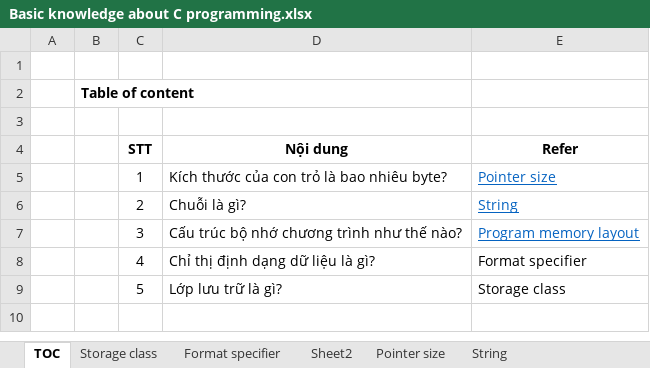
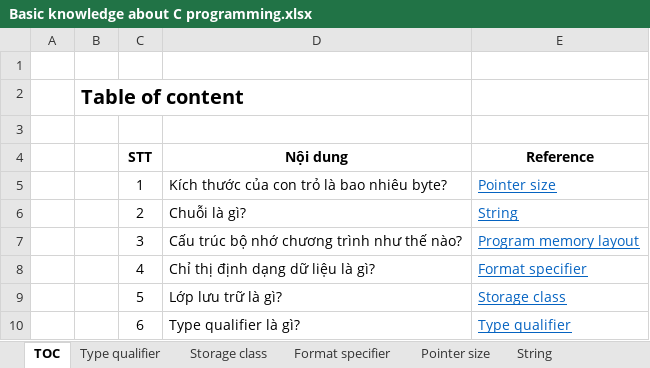
Before and after one commit to minhduc21092001/C-programming, an Excel workbook: Basic knowledge about C programming.xlsx, sheet TOC, drawn as a sheet; values as stored, in another font and other column widths than the file's, no borders; the diff names each change by its address in the sheet, - before the commit and + after, or states it on an @@ line.

```diff
--- a/Basic knowledge about C programming.xlsx (sheet TOC)
+++ b/Basic knowledge about C programming.xlsx (sheet TOC)
-sheet tab: Sheet2
+sheet tab: Type qualifier
@@ B2 text size: larger @@
-E4: Refer
+E4: Reference
@@ E8:E9 underline: off → on, text colour: black → #0563C1 @@
+row 10:  |  | 6 | Type qualifier là gì? | Type qualifier
```
Also changed, not shown: sheet Format specifier, sheet Storage class, sheet String.
